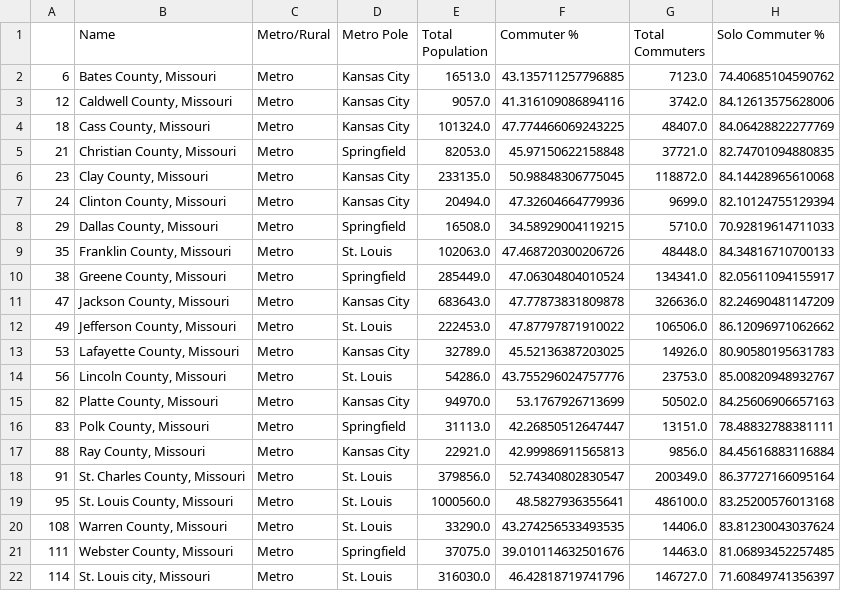
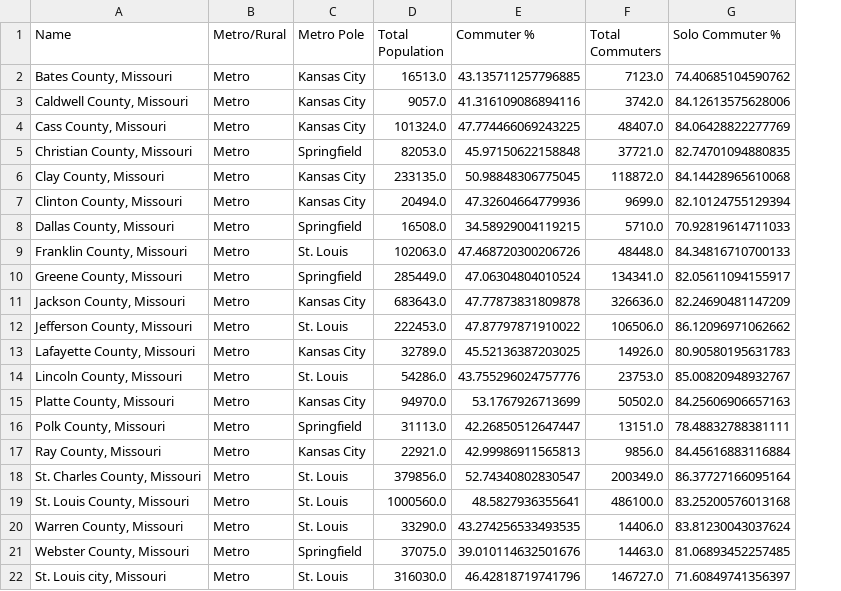
Before and after one commit to Ampwy5/Project1Git-, a CSV file: Resources/metro_commute_data_MO.csv, drawn as a sheet; only a part is shown; the diff names each change by its address in the sheet, - before the commit and + after, or states it on an @@ line.

Commit message:
remove index from metro_commute_data csv, add comments in data retrieval and cleaning

```diff
--- a/Resources/metro_commute_data_MO.csv
+++ b/Resources/metro_commute_data_MO.csv
-column A, rows 2-22: 6 | 12 | 18 | 21 | 23 | 24 | 29 | 35 | 38 | 47 | 49 | 53 | 56 | 82 | 83 | 88 | 91 | 95 | 108 | 111 | 114
```
Also changed, not shown: 2 other files.
